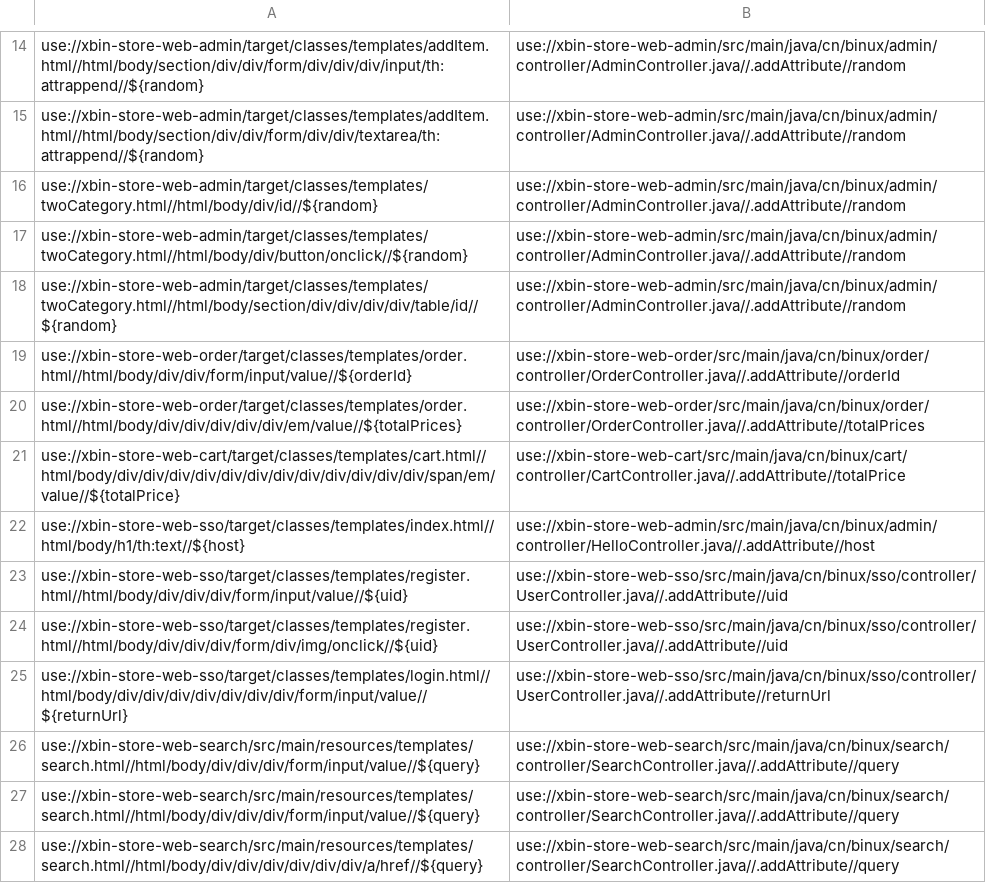
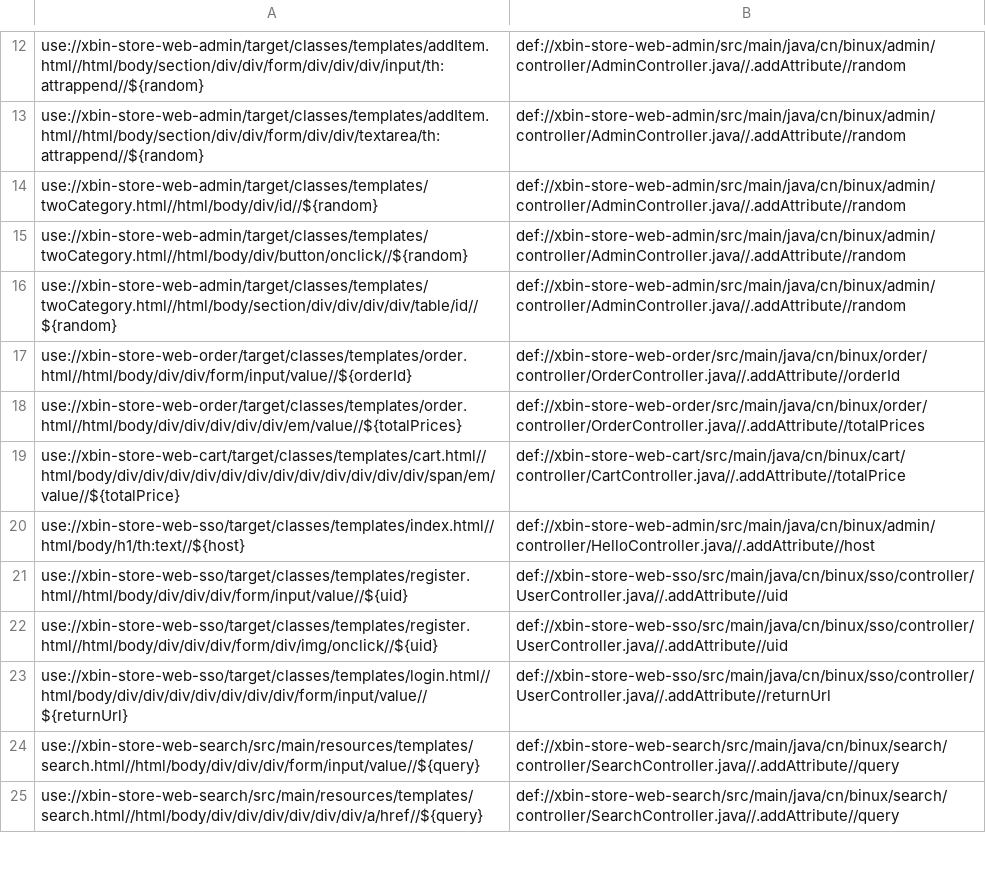
Before and after one commit to Symbolk/Code2Graph, a CSV file: client/src/main/resources/springmvc/groundtruth/xbin-store:b26c714.csv, drawn as a sheet; only a part is shown, gaps mark what is left out; removed rows and columns are numbered as before the commit, all else as after; the diff covers the shown part only; the diff names each change by its address in the sheet, - before the commit and + after, or states it on an @@ line.

```diff
--- a/client/src/main/resources/springmvc/groundtruth/xbin-store:b26c714.csv
+++ b/client/src/main/resources/springmvc/groundtruth/xbin-store:b26c714.csv
-B12:B16: use://xbin-store-web-admin/src/main/java/cn/binux/admin/controller/AdminController.java//.addAttribute//random
+B12:B16: def://xbin-store-web-admin/src/main/java/cn/binux/admin/controller/AdminController.java//.addAttribute//random
-B17: use://xbin-store-web-order/src/main/java/cn/binux/order/controller/OrderController.java//.addAttribute//orderId
+B17: def://xbin-store-web-order/src/main/java/cn/binux/order/controller/OrderController.java//.addAttribute//orderId
-B18: use://xbin-store-web-order/src/main/java/cn/binux/order/controller/OrderController.java//.addAttribute//totalPrices
+B18: def://xbin-store-web-order/src/main/java/cn/binux/order/controller/OrderController.java//.addAttribute//totalPrices
-B19: use://xbin-store-web-cart/src/main/java/cn/binux/cart/controller/CartController.java//.addAttribute//totalPrice
+B19: def://xbin-store-web-cart/src/main/java/cn/binux/cart/controller/CartController.java//.addAttribute//totalPrice
-B20: use://xbin-store-web-admin/src/main/java/cn/binux/admin/controller/HelloController.java//.addAttribute//host
+B20: def://xbin-store-web-admin/src/main/java/cn/binux/admin/controller/HelloController.java//.addAttribute//host
-B21:B22: use://xbin-store-web-sso/src/main/java/cn/binux/sso/controller/UserController.java//.addAttribute//uid
+B21:B22: def://xbin-store-web-sso/src/main/java/cn/binux/sso/controller/UserController.java//.addAttribute//uid
-B23: use://xbin-store-web-sso/src/main/java/cn/binux/sso/controller/UserController.java//.addAttribute//returnUrl
+B23: def://xbin-store-web-sso/src/main/java/cn/binux/sso/controller/UserController.java//.addAttribute//returnUrl
-B24: use://xbin-store-web-search/src/main/java/cn/binux/search/controller/SearchController.java//.addAttribute//query
+B24: def://xbin-store-web-search/src/main/java/cn/binux/search/controller/SearchController.java//.addAttribute//query
-row 27: use://xbin-store-web-search/src/main/resources/templates/search.html//html/body/div/div/div/form/input/value//${query} | use://xbin-store-web-search/src/main/java/cn/binux/search/controller/SearchController.java//.addAttribute//query
-B25: use://xbin-store-web-search/src/main/java/cn/binux/search/controller/SearchController.java//.addAttribute//query
+B25: def://xbin-store-web-search/src/main/java/cn/binux/search/controller/SearchController.java//.addAttribute//query
```
Also changed, not shown: 1 added row, 4 removed rows and 30 edited cells elsewhere in this file, client/src/main/resources/springmvc/groundtruth/jeecg:2608008e.csv, client/src/main/resources/springmvc/groundtruth/sagan:0819ff11.csv, 3 other files.
